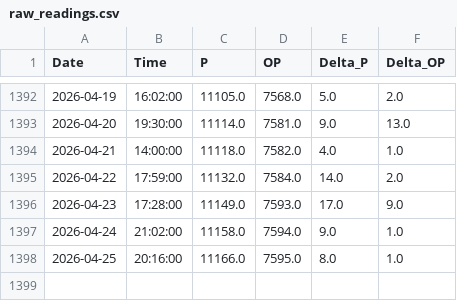
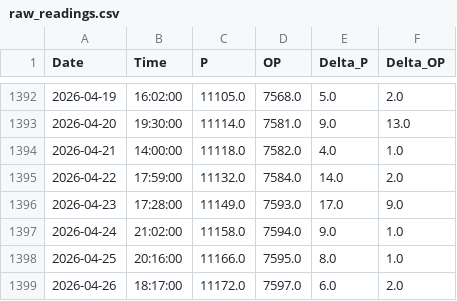
Before and after one commit to tomasz-waleciuk-data-engineering/sprinkwell, a CSV file: output/electricity/readings/raw_readings.csv, drawn as a sheet; only a part is shown, gaps mark what is left out; the diff names each change by its address in the sheet, - before the commit and + after, or states it on an @@ line.

```diff
--- a/output/electricity/readings/raw_readings.csv
+++ b/output/electricity/readings/raw_readings.csv
+row 1399: 2026-04-26 | 18:17:00 | 11172.0 | 7597.0 | 6.0 | 2.0
```
Also changed, not shown: 1 other file.
